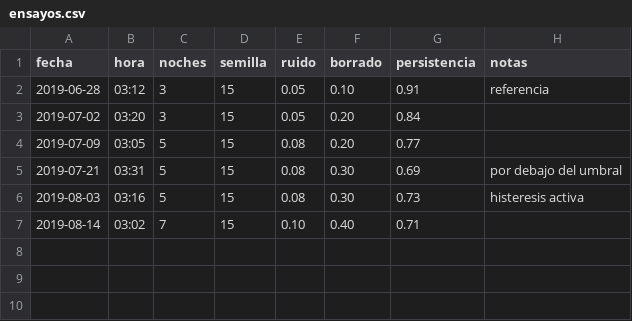
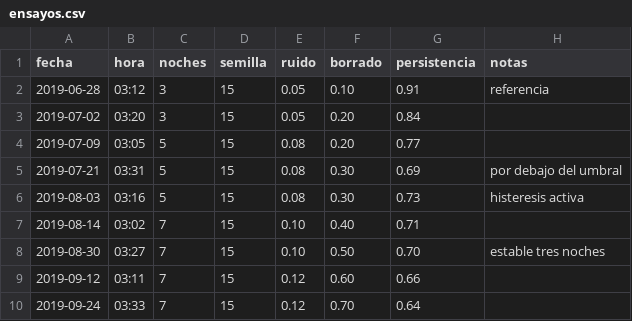
Before and after one commit to halden-lab/dream-engine, a CSV file: experimentos/ensayos.csv, drawn as a sheet.

```diff
--- a/experimentos/ensayos.csv
+++ b/experimentos/ensayos.csv
@@ -7 +7,4 @@ fecha,hora,noches,semilla,ruido,borrado,persistencia,notas
 2019-08-14,03:02,7,15,0.10,0.40,0.71,
+2019-08-30,03:27,7,15,0.10,0.50,0.70,estable tres noches
+2019-09-12,03:11,7,15,0.12,0.60,0.66,
+2019-09-24,03:33,7,15,0.12,0.70,0.64,
```
Also changed, not shown: 3 other files.
